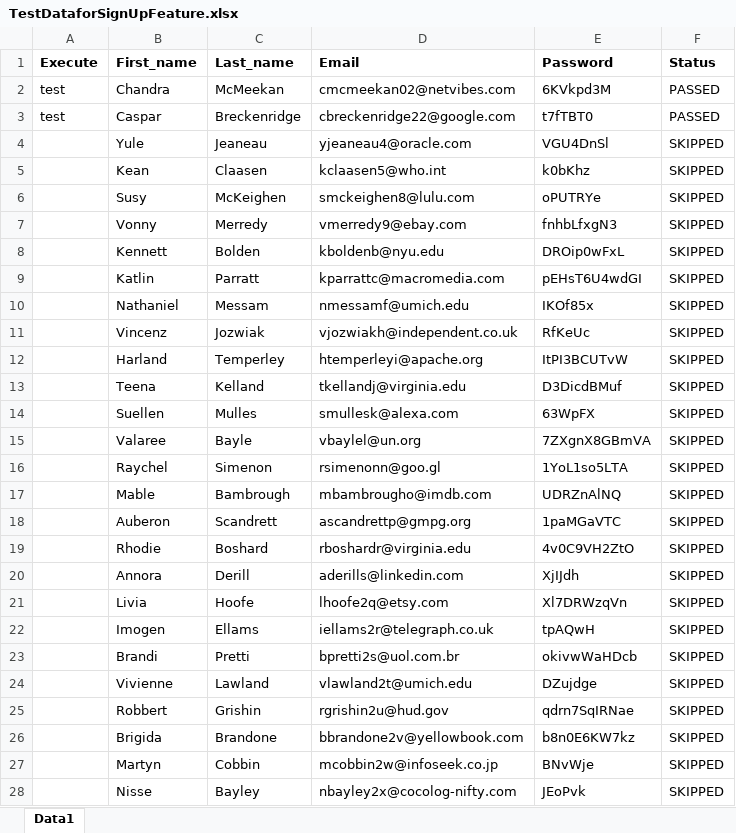
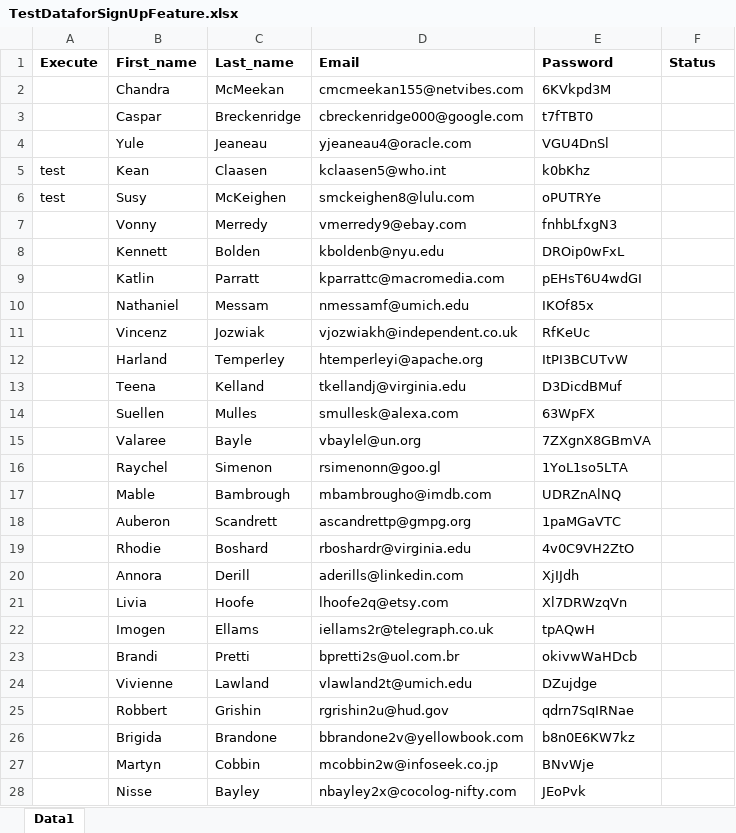
Before and after one commit to roi1993/bdd-sprint3-framework, an Excel workbook: TestDataforSignUpFeature.xlsx, sheet Data1, drawn as a sheet; only a part is shown; values as stored, in another font and other column widths than the file's, no borders; the diff covers the shown part only; the diff names each change by its address in the sheet, - before the commit and + after, or states it on an @@ line.

```diff
--- a/TestDataforSignUpFeature.xlsx (sheet Data1)
+++ b/TestDataforSignUpFeature.xlsx (sheet Data1)
-A2:A3 (Execute): test
+A2:A3 (Execute): (empty)
-D2 (Email): cmcmeekan02@netvibes.com
+D2 (Email): cmcmeekan155@netvibes.com
-F2:F3 (Status): PASSED
+F2:F3 (Status): (empty)
-D3 (Email): cbreckenridge22@google.com
+D3 (Email): cbreckenridge000@google.com
-F4:F28 (Status): SKIPPED
+F4:F28 (Status): (empty)
-A5:A6 (Execute): (empty)
+A5:A6 (Execute): test
```
Also changed, not shown: 2 removed rows and 3 edited cells elsewhere in this sheet, 14 other files.
